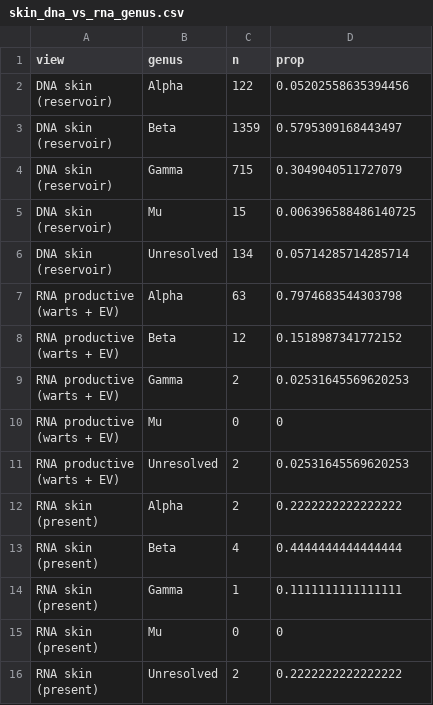
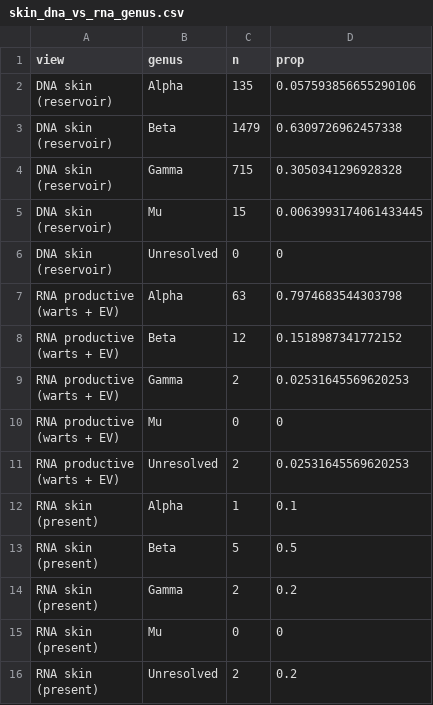
Before and after one commit to tpall/hpv-human-skin, a CSV file: dna_rna_triangulation/skin_dna_vs_rna_genus.csv, drawn as a sheet.

```diff
--- a/dna_rna_triangulation/skin_dna_vs_rna_genus.csv
+++ b/dna_rna_triangulation/skin_dna_vs_rna_genus.csv
@@ -1,12 +1,12 @@
 view,genus,n,prop
-"DNA skin
-(reservoir)",Alpha,122,0.05202558635394456
-"DNA skin
-(reservoir)",Beta,1359,0.5795309168443497
-"DNA skin
-(reservoir)",Gamma,715,0.3049040511727079
-"DNA skin
-(reservoir)",Mu,15,0.006396588486140725
-"DNA skin
-(reservoir)",Unresolved,134,0.05714285714285714
+"DNA skin
+(reservoir)",Alpha,135,0.057593856655290106
+"DNA skin
+(reservoir)",Beta,1479,0.6309726962457338
+"DNA skin
+(reservoir)",Gamma,715,0.3050341296928328
+"DNA skin
+(reservoir)",Mu,15,0.0063993174061433445
+"DNA skin
+(reservoir)",Unresolved,0,0
 "RNA productive
@@ -21,11 +21,11 @@ view,genus,n,prop
 (warts + EV)",Unresolved,2,0.02531645569620253
-"RNA skin
-(present)",Alpha,2,0.2222222222222222
-"RNA skin
-(present)",Beta,4,0.4444444444444444
-"RNA skin
-(present)",Gamma,1,0.1111111111111111
+"RNA skin
+(present)",Alpha,1,0.1
+"RNA skin
+(present)",Beta,5,0.5
+"RNA skin
+(present)",Gamma,2,0.2
 "RNA skin
 (present)",Mu,0,0
-"RNA skin
-(present)",Unresolved,2,0.2222222222222222
+"RNA skin
+(present)",Unresolved,2,0.2
```
Also changed, not shown: dna_rna_triangulation/skin_dna_vs_rna_summary.csv, dna_rna_triangulation/skin_dna_vs_rna_types.csv, 5 other files.
